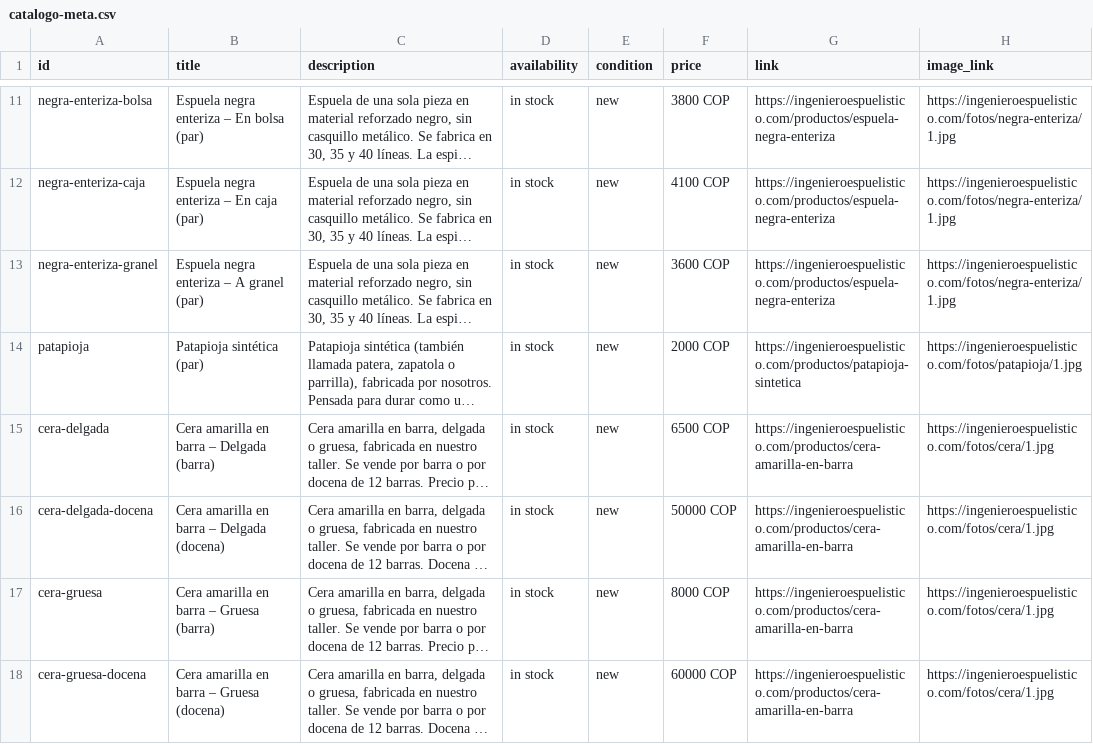
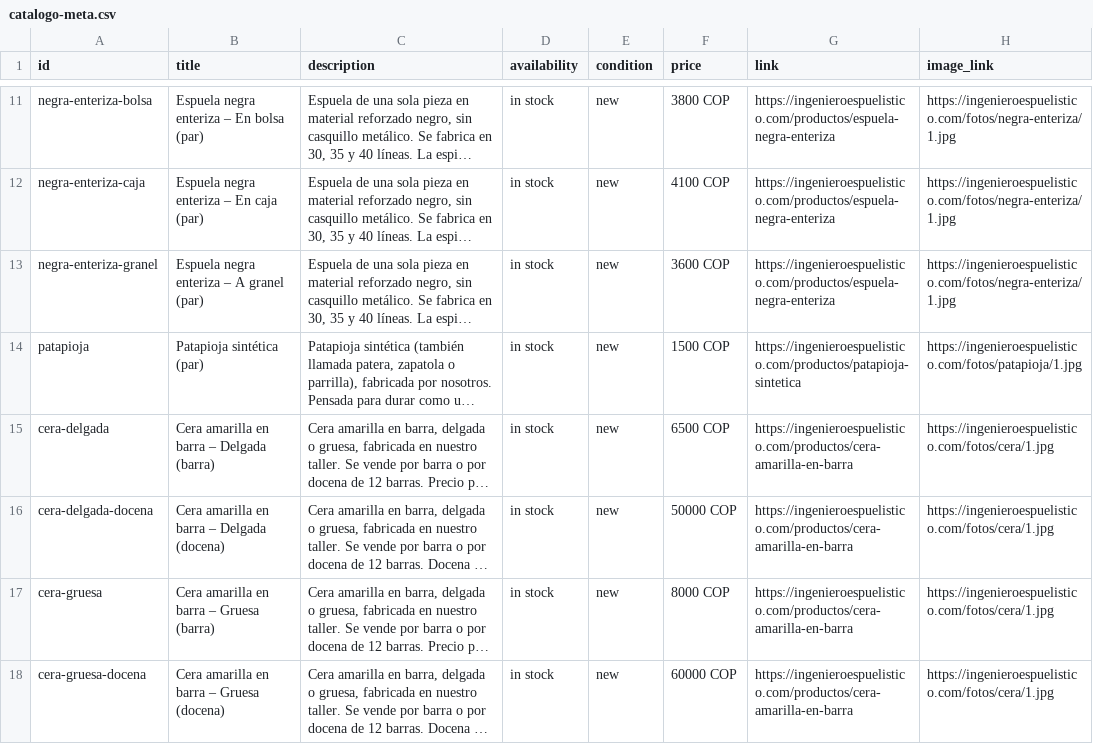
Before and after one commit to ingenieroespuelistico/ingeniero-espuelistico, a CSV file: sitio/catalogo-meta.csv, drawn as a sheet; only a part is shown, gaps mark what is left out; long unchanged cells end in …; the diff names each change by its address in the sheet, - before the commit and + after, or states it on an @@ line.

```diff
--- a/sitio/catalogo-meta.csv
+++ b/sitio/catalogo-meta.csv
-F14 (price): 2000 COP
+F14 (price): 1500 COP
```
Also changed, not shown: 18 other files.
